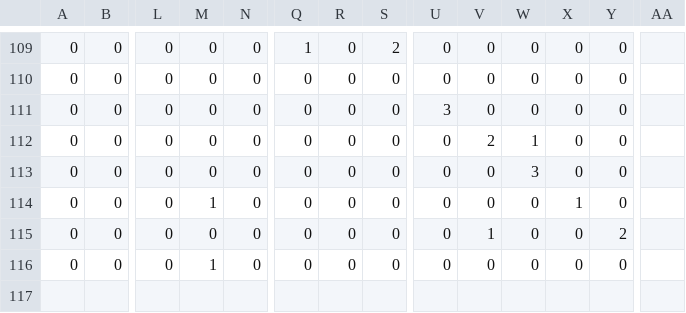
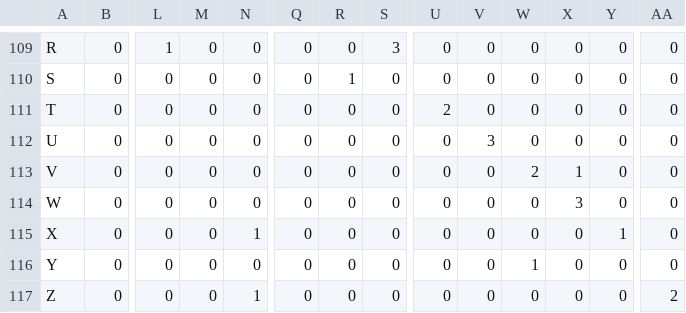
Before and after one commit to bernzclav/472-ML-Experiments, a CSV file: out/GNB-DS1.csv, drawn as a sheet; only a part is shown, gaps mark what is left out; rows hold the shown columns only; the diff covers the shown part only; the diff names each change by its address in the sheet, - before the commit and + after, or states it on an @@ line.

```diff
--- a/out/GNB-DS1.csv
+++ b/out/GNB-DS1.csv
-A109: 0
+A109: R
-L109: 0
+L109: 1
-Q109: 1
+Q109: 0
-S109: 2
+S109: 3
-AA109:AA116: (empty)
+AA109:AA116: 0
-A110: 0
+A110: S
-R110: 0
+R110: 1
-A111: 0
+A111: T
-U111: 3
+U111: 2
-A112: 0
+A112: U
-V112: 2
+V112: 3
-W112: 1
+W112: 0
-A113: 0
+A113: V
-W113: 3
+W113: 2
-X113: 0
+X113: 1
-A114: 0
+A114: W
-M114: 1
+M114: 0
-X114: 1
+X114: 3
-A115: 0
+A115: X
-N115: 0
+N115: 1
-V115: 1
+V115: 0
-Y115: 2
+Y115: 1
-A116: 0
+A116: Y
-M116: 1
+M116: 0
-W116: 0
+W116: 1
+row 117: Z | 0 | 0 | 0 | 1 | 0 | 0 | 0 | 0 | 0 | 0 | 0 | 0 | 2
```
Also changed, not shown: 1 added row, 1 removed row and 77 edited cells elsewhere in this file, out/Base-DT-DS1.csv, out/Base-DT-DS2.csv, 9 other files.
